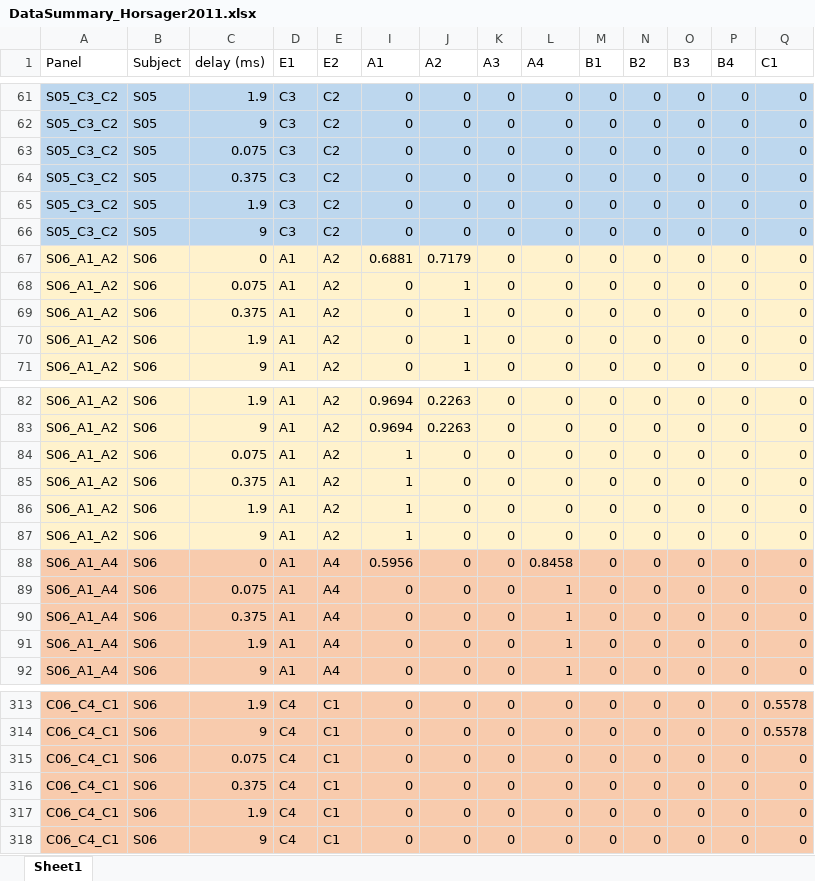
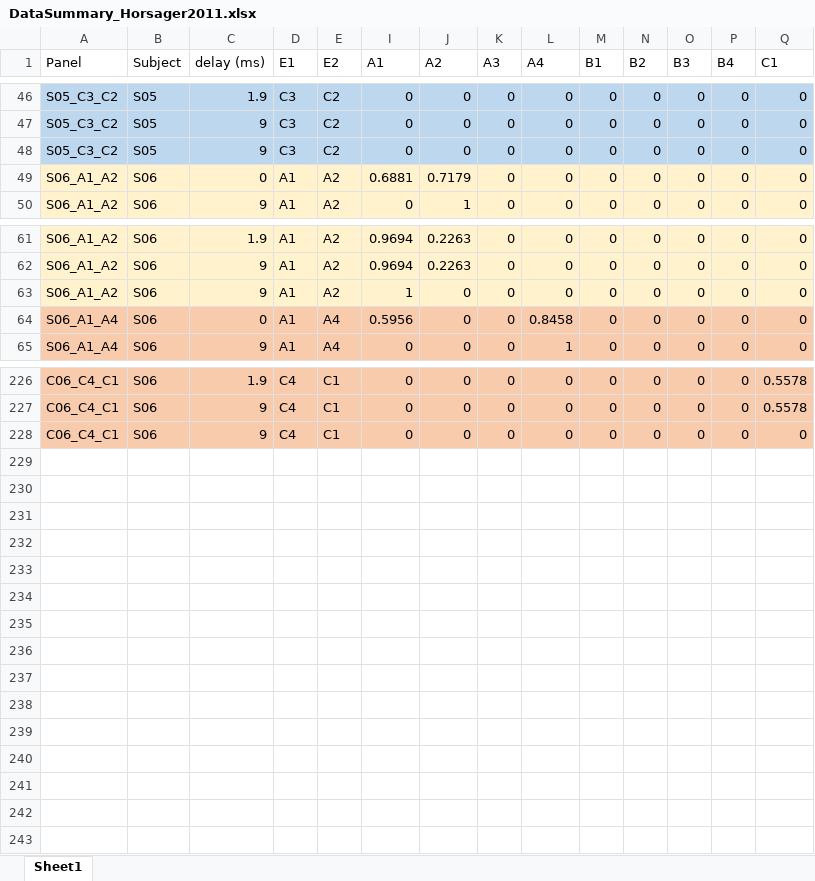
Before and after one commit to pulse2percept/pulse2percept, an Excel workbook: data/Horsager_2011/DataSummary_Horsager2011.xlsx, sheet Sheet1, drawn as a sheet; only a part is shown, gaps mark what is left out; values as stored, in another font and other column widths than the file's, no borders; rows hold the shown columns only; the diff covers the shown part only; the diff names each change by its address in the sheet, - before the commit and + after, or states it on an @@ line.

```diff
--- a/data/Horsager_2011/DataSummary_Horsager2011.xlsx (sheet Sheet1)
+++ b/data/Horsager_2011/DataSummary_Horsager2011.xlsx (sheet Sheet1)
-row 63: S05_C3_C2 | S05 | 0.075 | C3 | C2 | 0 | 0 | 0 | 0 | 0 | 0 | 0 | 0 | 0
-row 64: S05_C3_C2 | S05 | 0.375 | C3 | C2 | 0 | 0 | 0 | 0 | 0 | 0 | 0 | 0 | 0
-row 65: S05_C3_C2 | S05 | 1.9 | C3 | C2 | 0 | 0 | 0 | 0 | 0 | 0 | 0 | 0 | 0
-row 68: S06_A1_A2 | S06 | 0.075 | A1 | A2 | 0 | 1 | 0 | 0 | 0 | 0 | 0 | 0 | 0
-row 69: S06_A1_A2 | S06 | 0.375 | A1 | A2 | 0 | 1 | 0 | 0 | 0 | 0 | 0 | 0 | 0
-row 70: S06_A1_A2 | S06 | 1.9 | A1 | A2 | 0 | 1 | 0 | 0 | 0 | 0 | 0 | 0 | 0
-row 84: S06_A1_A2 | S06 | 0.075 | A1 | A2 | 1 | 0 | 0 | 0 | 0 | 0 | 0 | 0 | 0
-row 85: S06_A1_A2 | S06 | 0.375 | A1 | A2 | 1 | 0 | 0 | 0 | 0 | 0 | 0 | 0 | 0
-row 86: S06_A1_A2 | S06 | 1.9 | A1 | A2 | 1 | 0 | 0 | 0 | 0 | 0 | 0 | 0 | 0
-row 89: S06_A1_A4 | S06 | 0.075 | A1 | A4 | 0 | 0 | 0 | 1 | 0 | 0 | 0 | 0 | 0
-row 90: S06_A1_A4 | S06 | 0.375 | A1 | A4 | 0 | 0 | 0 | 1 | 0 | 0 | 0 | 0 | 0
-row 91: S06_A1_A4 | S06 | 1.9 | A1 | A4 | 0 | 0 | 0 | 1 | 0 | 0 | 0 | 0 | 0
-row 315: C06_C4_C1 | S06 | 0.075 | C4 | C1 | 0 | 0 | 0 | 0 | 0 | 0 | 0 | 0 | 0
-row 316: C06_C4_C1 | S06 | 0.375 | C4 | C1 | 0 | 0 | 0 | 0 | 0 | 0 | 0 | 0 | 0
-row 317: C06_C4_C1 | S06 | 1.9 | C4 | C1 | 0 | 0 | 0 | 0 | 0 | 0 | 0 | 0 | 0
```
Also changed, not shown: 75 removed rows elsewhere in this sheet, hidden cells, 1 other file.
